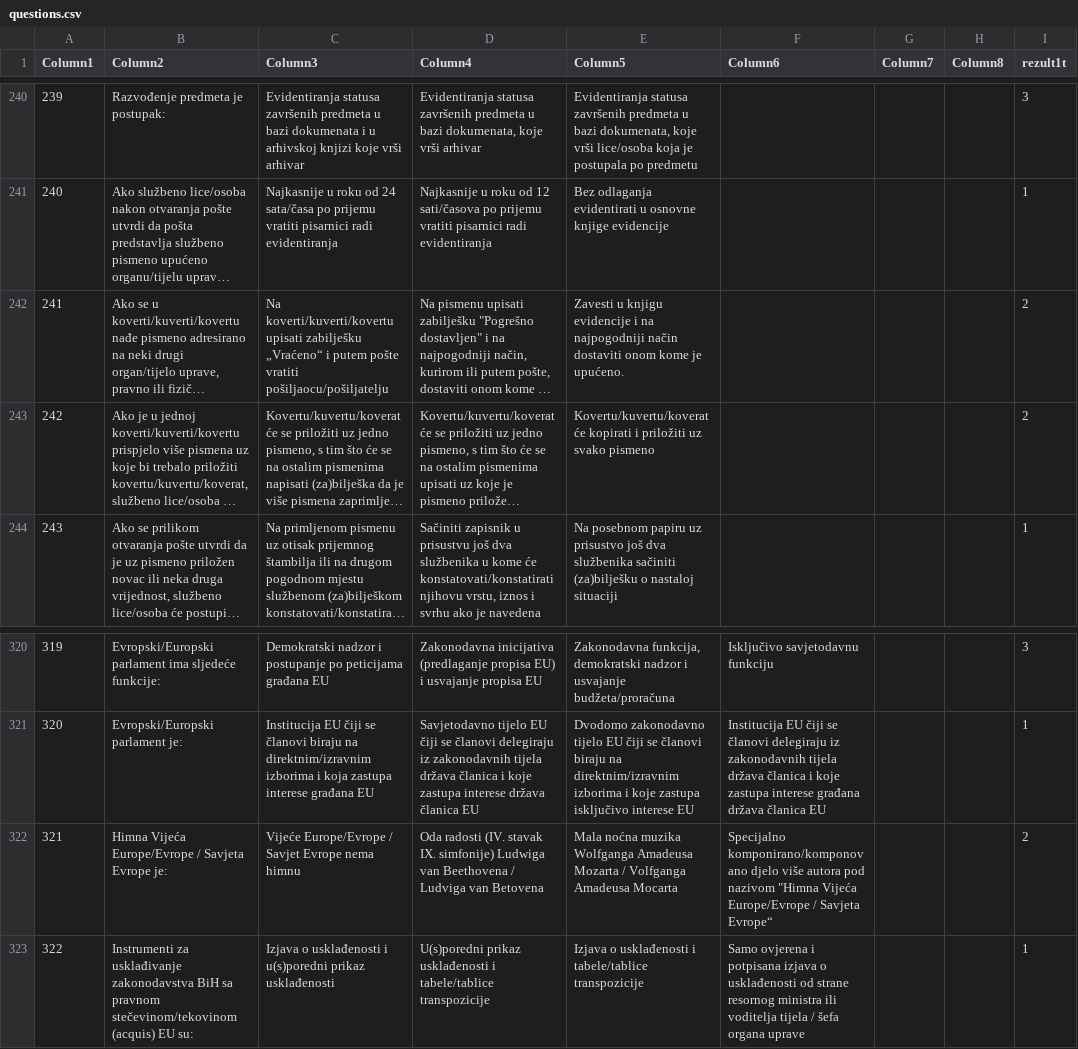
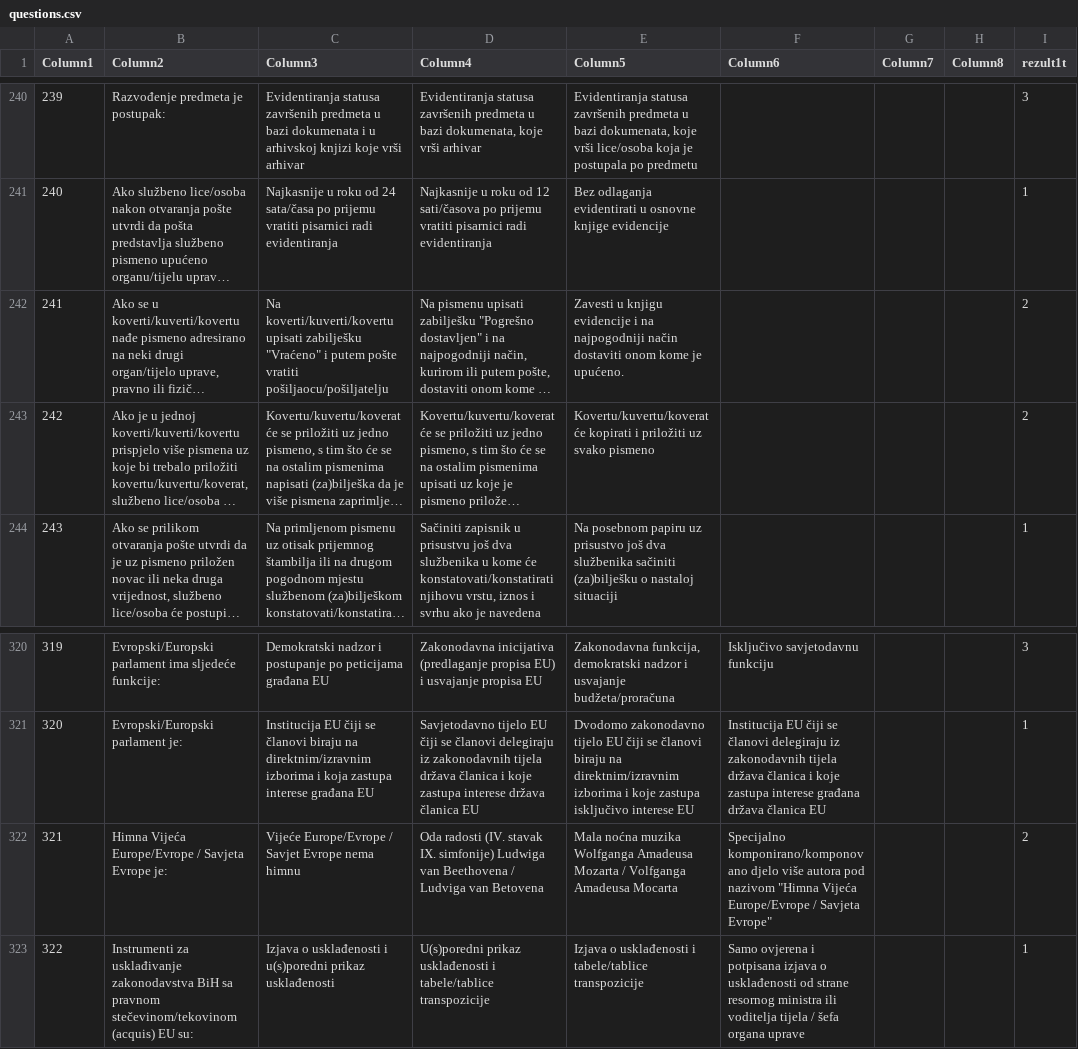
Before and after one commit to ernadosmic/django_simple_quiz_public, a CSV file: javna_uprava/questions.csv, drawn as a sheet; only a part is shown, gaps mark what is left out; long unchanged cells end in …; the diff covers the shown part only; the diff names each change by its address in the sheet, - before the commit and + after, or states it on an @@ line.

```diff
--- a/javna_uprava/questions.csv
+++ b/javna_uprava/questions.csv
-C242 (Column3): …upisati zabilješku „Vraćeno“ i putem…
+C242 (Column3): …upisati zabilješku "Vraćeno" i putem…
-F322 (Column6): …/ Savjeta Evrope“
+F322 (Column6): …/ Savjeta Evrope"
```
Also changed, not shown: 14 edited cells elsewhere in this file, 3 other files.
